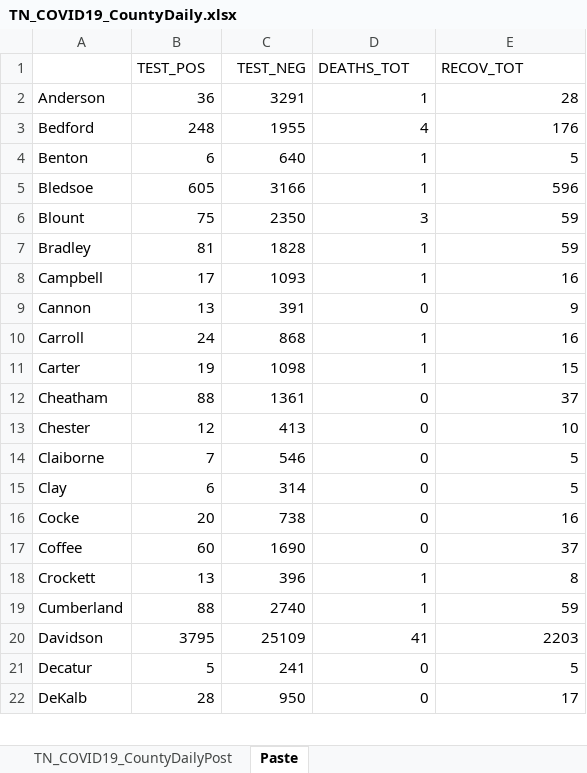
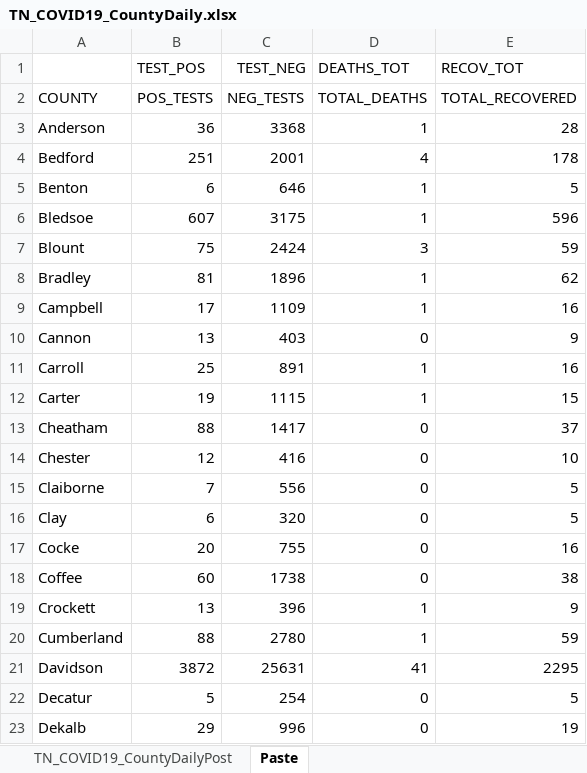
Before and after one commit to mfcarrasco/COVID-TN-Counties, an Excel workbook: TN_COVID19_CountyDaily.xlsx, sheet Paste, drawn as a sheet; only a part is shown; values as stored, in another font and other column widths than the file's, no borders; removed rows and columns are numbered as before the commit, all else as after; the diff covers the shown part only; the diff names each change by its address in the sheet, - before the commit and + after, or states it on an @@ line.

```diff
--- a/TN_COVID19_CountyDaily.xlsx (sheet Paste)
+++ b/TN_COVID19_CountyDaily.xlsx (sheet Paste)
+row 2: COUNTY | POS_TESTS | NEG_TESTS | TOTAL_DEATHS | TOTAL_RECOVERED
-C3 (TEST_NEG): 3291
+C3 (TEST_NEG): 3368
-B4 (TEST_POS): 248
+B4 (TEST_POS): 251
-C4 (TEST_NEG): 1955
+C4 (TEST_NEG): 2001
-E4 (RECOV_TOT): 176
+E4 (RECOV_TOT): 178
-C5 (TEST_NEG): 640
+C5 (TEST_NEG): 646
-B6 (TEST_POS): 605
+B6 (TEST_POS): 607
-C6 (TEST_NEG): 3166
+C6 (TEST_NEG): 3175
-C7 (TEST_NEG): 2350
+C7 (TEST_NEG): 2424
-C8 (TEST_NEG): 1828
+C8 (TEST_NEG): 1896
-E8 (RECOV_TOT): 59
+E8 (RECOV_TOT): 62
-C9 (TEST_NEG): 1093
+C9 (TEST_NEG): 1109
-C10 (TEST_NEG): 391
+C10 (TEST_NEG): 403
-B11 (TEST_POS): 24
+B11 (TEST_POS): 25
-C11 (TEST_NEG): 868
+C11 (TEST_NEG): 891
-C12 (TEST_NEG): 1098
+C12 (TEST_NEG): 1115
-C13 (TEST_NEG): 1361
+C13 (TEST_NEG): 1417
-C14 (TEST_NEG): 413
+C14 (TEST_NEG): 416
-C15 (TEST_NEG): 546
+C15 (TEST_NEG): 556
-C16 (TEST_NEG): 314
+C16 (TEST_NEG): 320
-C17 (TEST_NEG): 738
+C17 (TEST_NEG): 755
-C18 (TEST_NEG): 1690
+C18 (TEST_NEG): 1738
-E18 (RECOV_TOT): 37
+E18 (RECOV_TOT): 38
-E19 (RECOV_TOT): 8
+E19 (RECOV_TOT): 9
-C20 (TEST_NEG): 2740
+C20 (TEST_NEG): 2780
-B21 (TEST_POS): 3795
+B21 (TEST_POS): 3872
-C21 (TEST_NEG): 25109
+C21 (TEST_NEG): 25631
-E21 (RECOV_TOT): 2203
+E21 (RECOV_TOT): 2295
-C22 (TEST_NEG): 241
+C22 (TEST_NEG): 254
-row 22: DeKalb | 28 | 950 | 0 | 17
+row 23: Dekalb | 29 | 996 | 0 | 19
```
Also changed, not shown: 136 edited cells elsewhere in this sheet, sheet TN_COVID19_CountyDailyPost, TN_Age.xlsx, TN_Demographics.xlsx, 1 other file.
